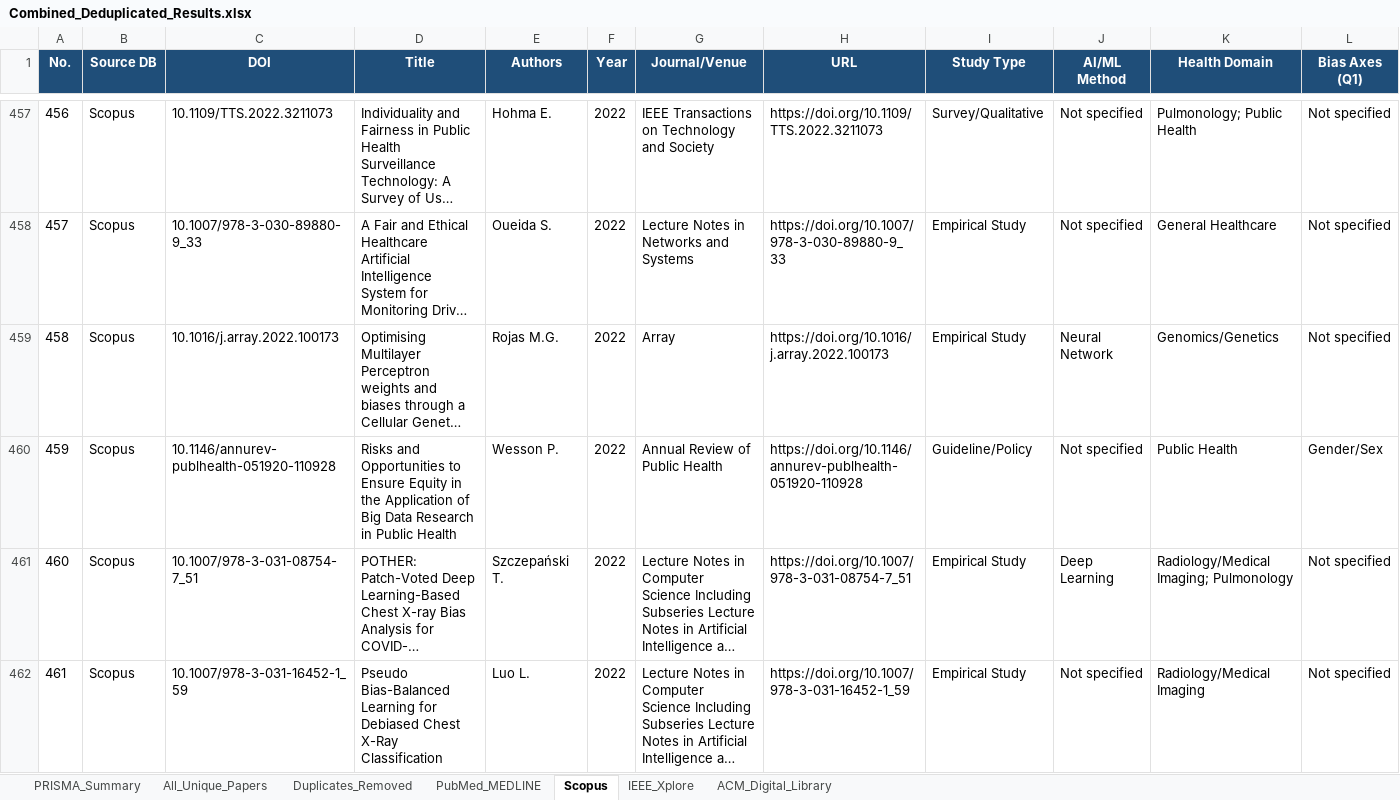
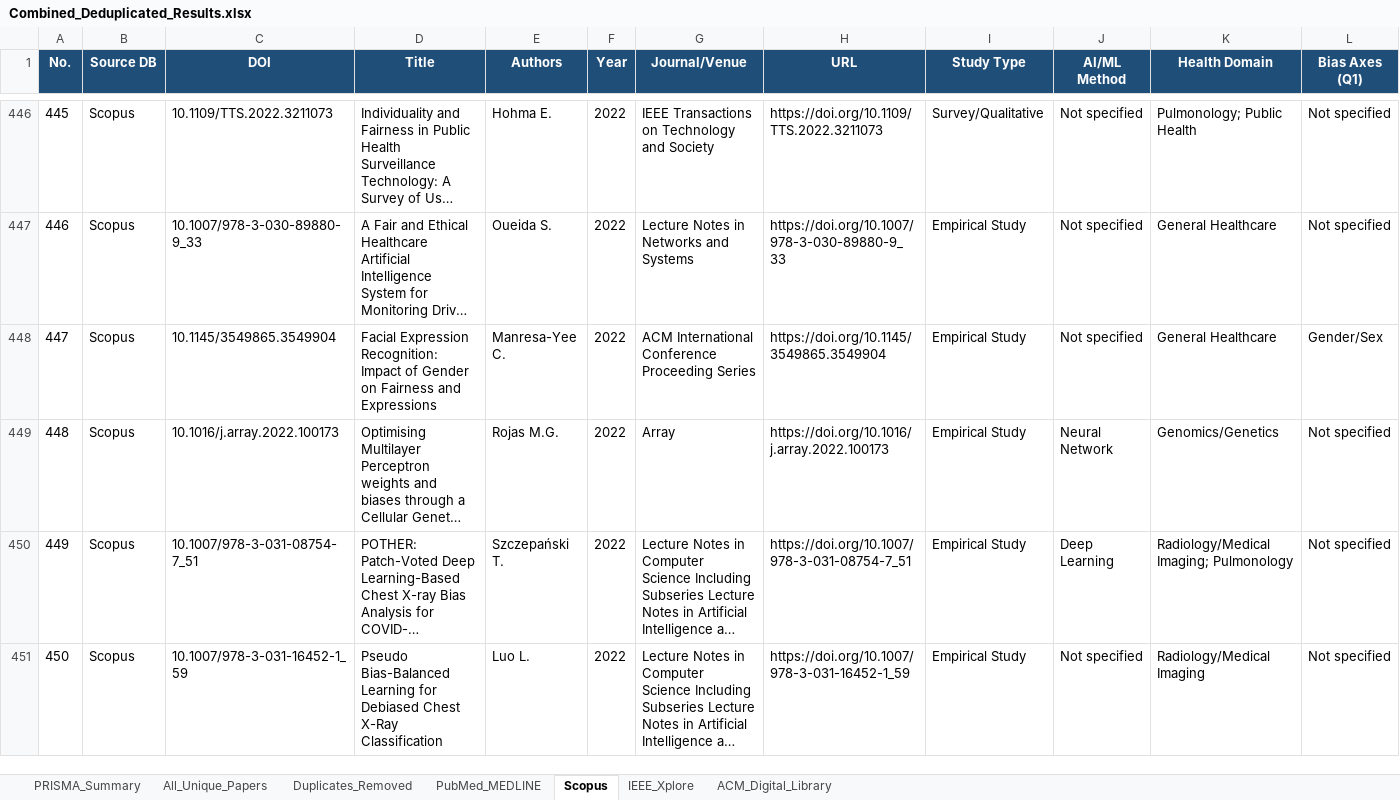
Before and after one commit to ChuehanKuo/Bias-Review-Paper, an Excel workbook: Combined_Deduplicated_Results.xlsx, sheet Scopus, drawn as a sheet; only a part is shown, gaps mark what is left out; long unchanged cells end in …; values as stored, in another font and other column widths than the file's, no borders; removed rows and columns are numbered as before the commit, all else as after; rows hold the shown columns only; the diff covers the shown part only; the diff names each change by its address in the sheet, - before the commit and + after, or states it on an @@ line.

```diff
--- a/Combined_Deduplicated_Results.xlsx (sheet Scopus)
+++ b/Combined_Deduplicated_Results.xlsx (sheet Scopus)
@@ column A (No.) renumbered from row 13 down @@
@@ row 477 moved to row 448: 447 @@
-row 460: 459 | Scopus | 10.1146/annurev-publhealth-051920-110928 | Risks and Opportunities to Ensure Equity in the Application of Big Data Research in Public Health | Wesson P. | 2022 | Annual Review of Public Health | https://doi.org/10.1146/annurev-publhealth-051920-110928 | Guideline/Policy | Not specified | Public Health | Gender/Sex
```
Also changed, not shown: 12 added rows, 30 removed rows and 6 moved rows elsewhere in this sheet, sheet All_Unique_Papers, sheet PubMed_MEDLINE, sheet Duplicates_Removed, sheet ACM_Digital_Library, sheet PRISMA_Summary, ACM_Screening_Results.xlsx, IEEE_Screening_Results.xlsx, 13 other files.
